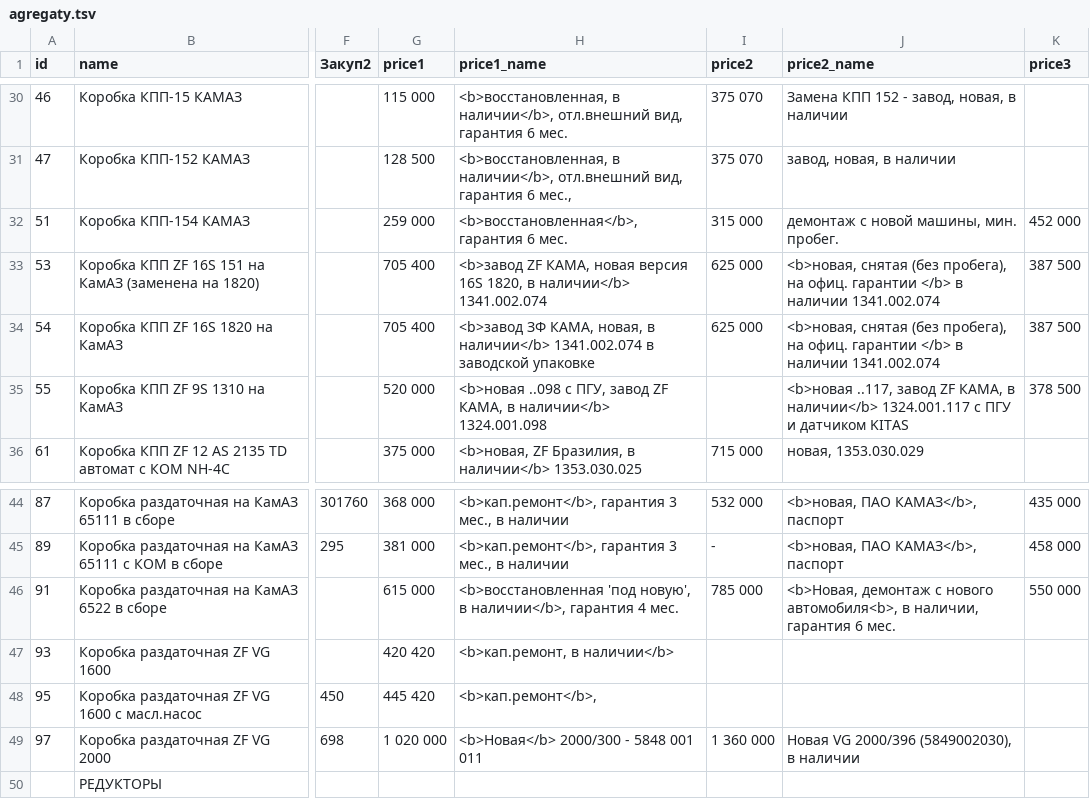
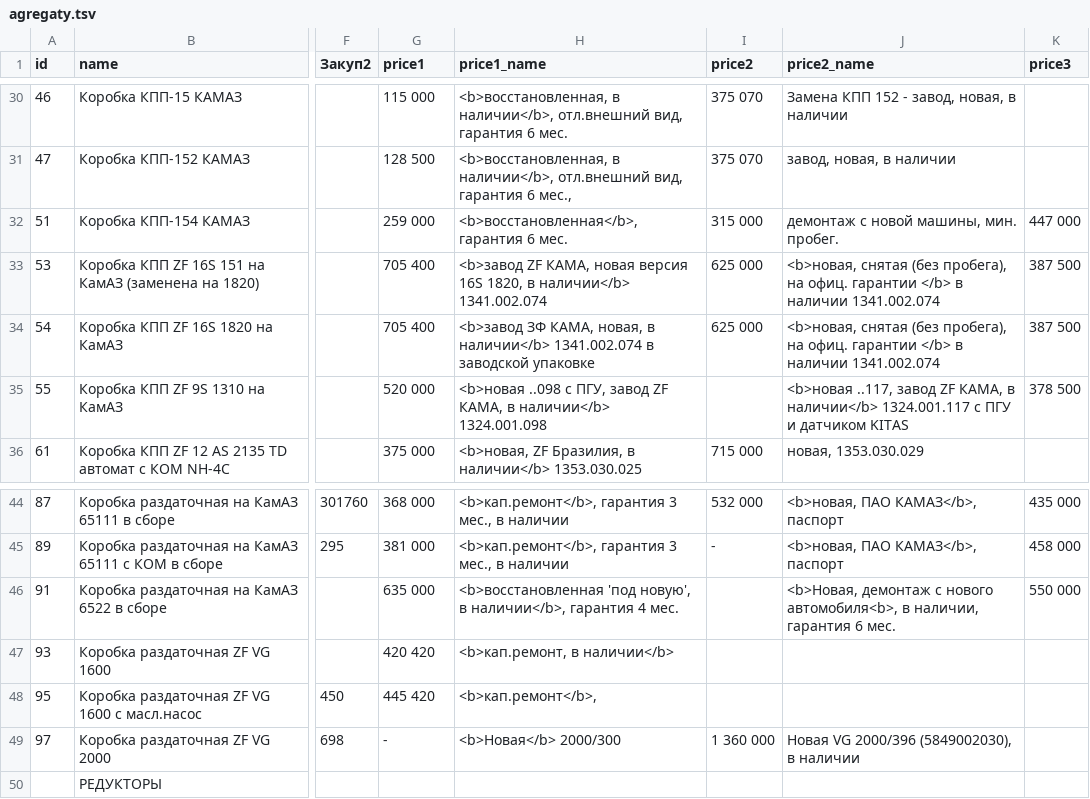
Before and after one commit to reesly/zap-kam, a TSV file: data/agregaty.tsv, drawn as a sheet; only a part is shown, gaps mark what is left out; the diff names each change by its address in the sheet, - before the commit and + after, or states it on an @@ line.

Commit message:
1212

```diff
--- a/data/agregaty.tsv
+++ b/data/agregaty.tsv
-K32 (price3): 452 000
+K32 (price3): 447 000
-G46 (price1): 615 000
+G46 (price1): 635 000
-I46 (price2): 785 000
+I46 (price2): (empty)
-G49 (price1): 1 020 000
+G49 (price1): -
-H49 (price1_name): <b>Новая</b> 2000/300 - 5848 001 011
+H49 (price1_name): <b>Новая</b> 2000/300
```
